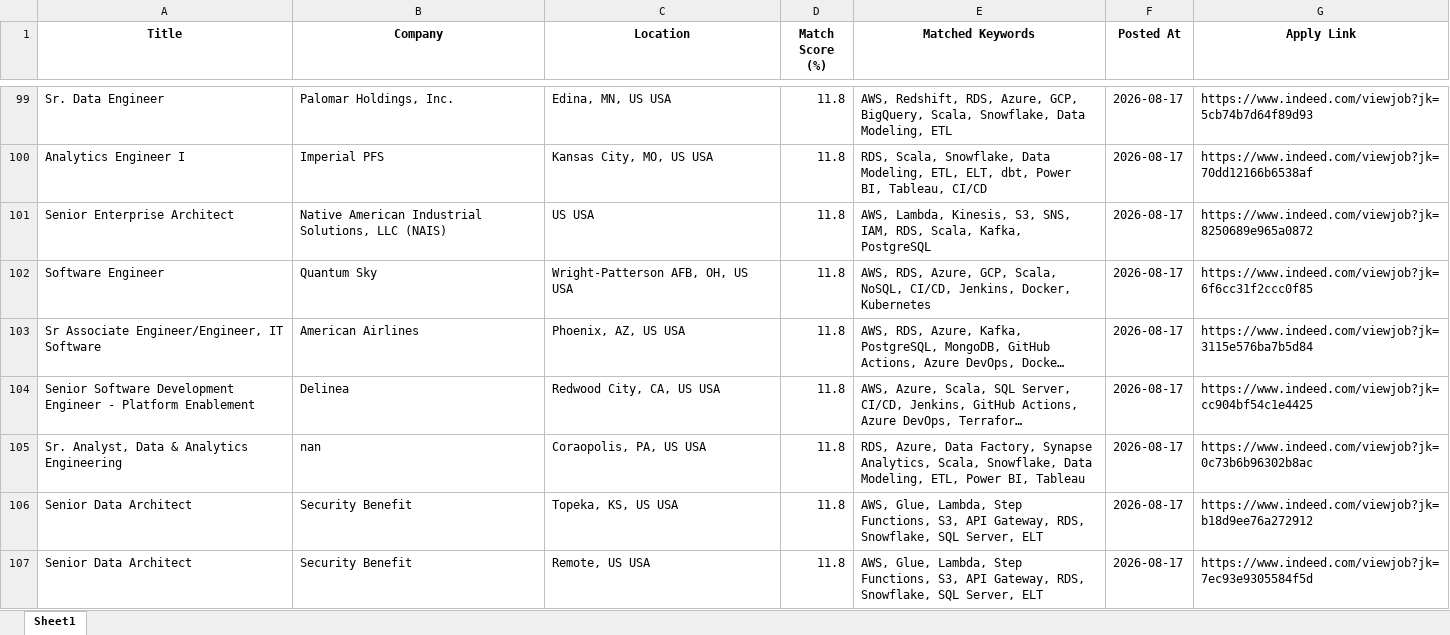
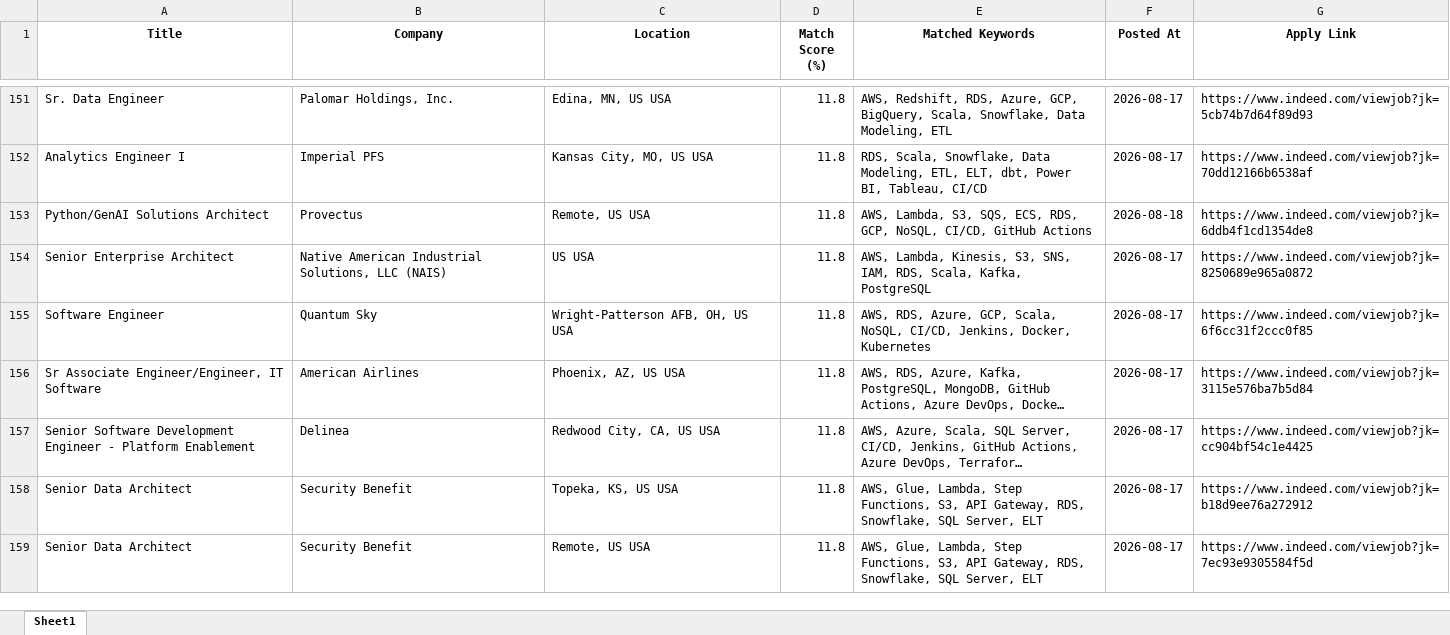
Before and after one commit to ssriramteja/Indeed_job_scrapper_DE, an Excel workbook: results/job_matches_2026-08-18.xlsx, sheet Sheet1, drawn as a sheet; only a part is shown, gaps mark what is left out; long unchanged cells end in …; values as stored, in another font and other column widths than the file's, no borders; removed rows and columns are numbered as before the commit, all else as after; the diff covers the shown part only; the diff names each change by its address in the sheet, - before the commit and + after, or states it on an @@ line.

```diff
--- a/results/job_matches_2026-08-18.xlsx (sheet Sheet1)
+++ b/results/job_matches_2026-08-18.xlsx (sheet Sheet1)
+row 153: Python/GenAI Solutions Architect | Provectus | Remote, US USA | 11.8 | AWS, Lambda, S3, SQS, ECS, RDS, GCP, NoSQL, CI/CD, GitHub Actions | 2026-08-18 | https://www.indeed.com/viewjob?jk=6ddb4f1cd1354de8
-row 105: Sr. Analyst, Data & Analytics Engineering | nan | Coraopolis, PA, US USA | 11.8 | RDS, Azure, Data Factory, Synapse Analytics, Scala, Snowflake, Data Modeling, ETL, Power BI, Tableau | 2026-08-17 | https://www.indeed.com/viewjob?jk=0c73b6b96302b8ac
```
Also changed, not shown: 57 added rows, 4 removed rows and 9 moved rows elsewhere in this sheet, 2 other files.
